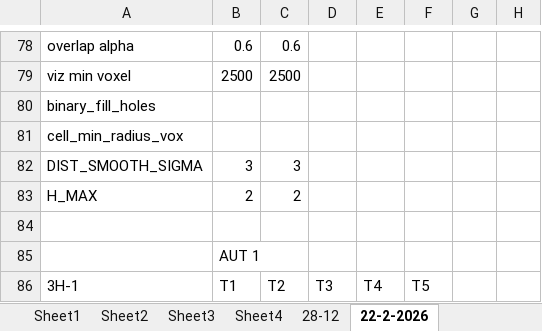
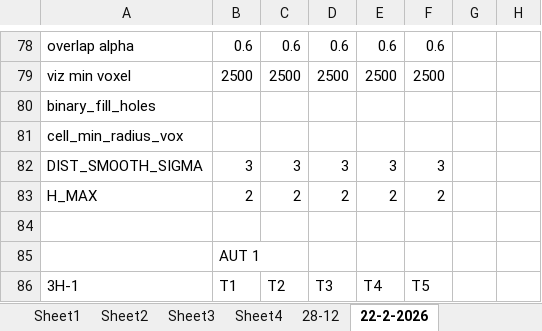
Before and after one commit to Nahuel88Ar/Lysosomes, an Excel workbook: parameters script.xlsx, sheet 22-2-2026, drawn as a sheet; only a part is shown, gaps mark what is left out; values as stored, in another font and other column widths than the file's, no cell formats; the diff covers the shown part only; the diff names each change by its address in the sheet, - before the commit and + after, or states it on an @@ line.

```diff
--- a/parameters script.xlsx (sheet 22-2-2026)
+++ b/parameters script.xlsx (sheet 22-2-2026)
-D78: (empty)
+D78: 0.6
-E78: (empty)
+E78: 0.6
-F78: (empty)
+F78: 0.6
-D79: (empty)
+D79: 2500
-E79: (empty)
+E79: 2500
-F79: (empty)
+F79: 2500
-D82: (empty)
+D82: 3
-E82: (empty)
+E82: 3
-F82: (empty)
+F82: 3
-D83: (empty)
+D83: 2
-E83: (empty)
+E83: 2
-F83: (empty)
+F83: 2
```
Also changed, not shown: 13 added rows, 13 removed rows and 34 edited cells elsewhere in this sheet, cell formats, charts or pictures.
